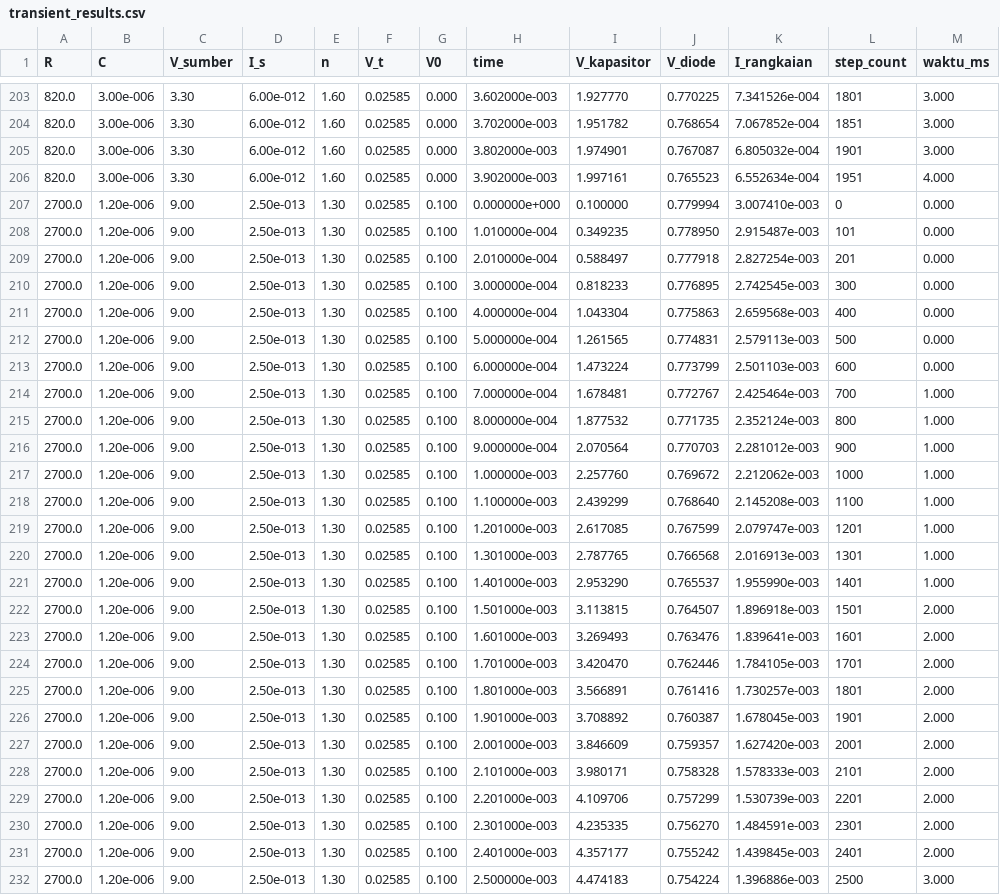
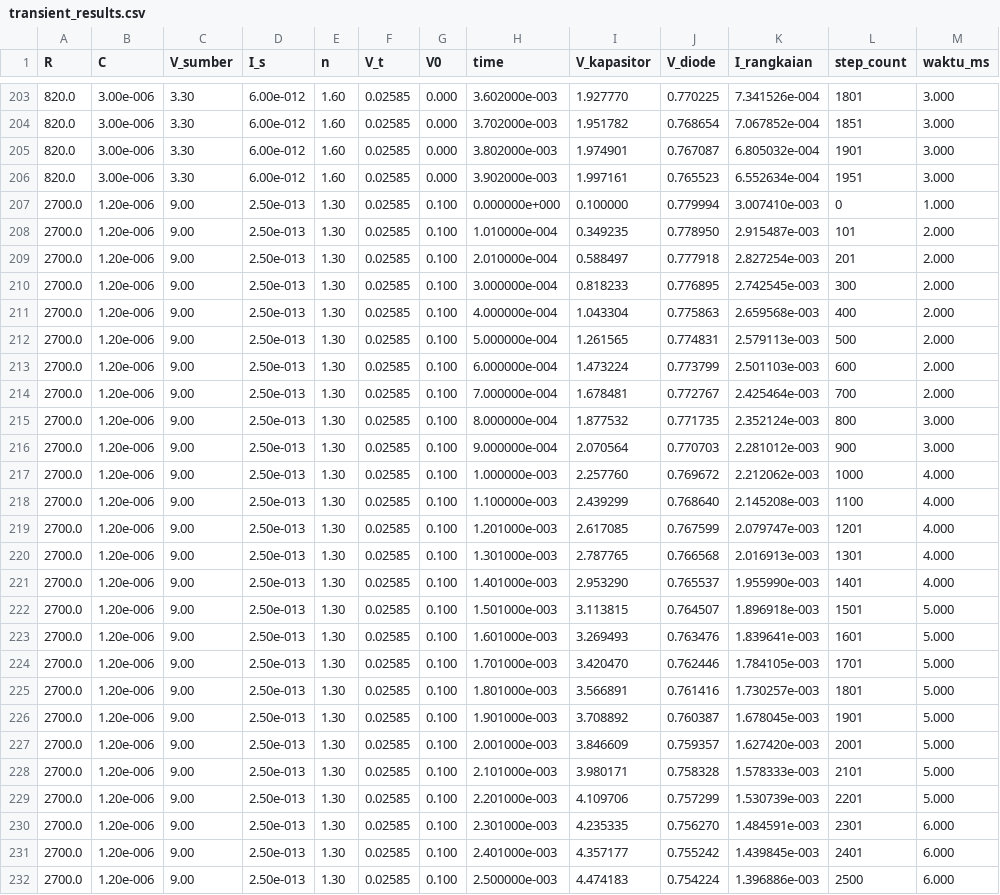
Before and after one commit to javendzk/ProyekUAS_Komnum_24-25, a CSV file: data-io/transient_results.csv, drawn as a sheet; only a part is shown, gaps mark what is left out; the diff covers the shown part only; the diff names each change by its address in the sheet, - before the commit and + after, or states it on an @@ line.

```diff
--- a/data-io/transient_results.csv
+++ b/data-io/transient_results.csv
-M206 (waktu_ms): 4.000
+M206 (waktu_ms): 3.000
-M207 (waktu_ms): 0.000
+M207 (waktu_ms): 1.000
-M208:M213 (waktu_ms): 0.000
+M208:M213 (waktu_ms): 2.000
-M214 (waktu_ms): 1.000
+M214 (waktu_ms): 2.000
-M215:M216 (waktu_ms): 1.000
+M215:M216 (waktu_ms): 3.000
-M217:M221 (waktu_ms): 1.000
+M217:M221 (waktu_ms): 4.000
-M222:M229 (waktu_ms): 2.000
+M222:M229 (waktu_ms): 5.000
-M230:M231 (waktu_ms): 2.000
+M230:M231 (waktu_ms): 6.000
-M232 (waktu_ms): 3.000
+M232 (waktu_ms): 6.000
```
Also changed, not shown: 133 edited cells elsewhere in this file, 3 other files.
